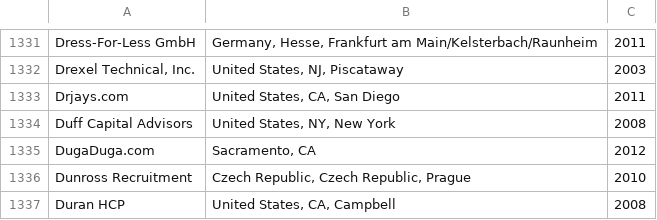
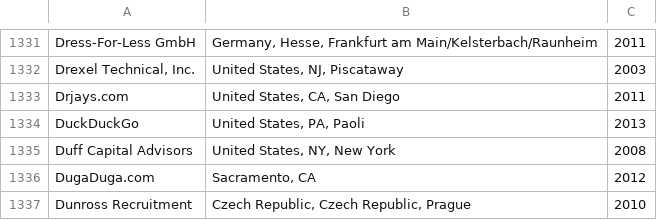
Before and after one commit to vmbrasseur/Perl_Companies, a CSV file: Perl_Companies.csv, drawn as a sheet; only a part is shown, gaps mark what is left out; the shorter side is filled out with more unchanged rows.

Commit message:
Add DuckDuckGo
DuckDuckGo added to the .md and .csv files.

```diff
--- a/Perl_Companies.csv
+++ b/Perl_Companies.csv
@@ -1333,2 +1333,3 @@
 "Drjays.com", "United States, CA, San Diego", "2011"
+"DuckDuckGo", "United States, PA, Paoli", "2013"
 "Duff Capital Advisors", "United States, NY, New York", "2008"
```
Also changed, not shown: 1 other file.
